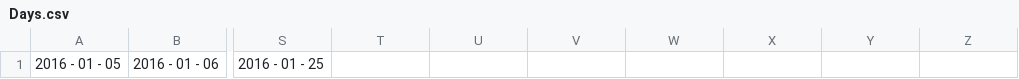
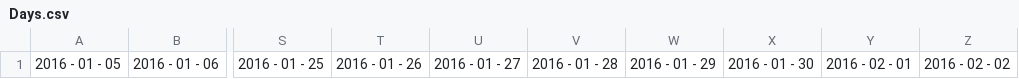
Before and after one commit to gonzarugil/BD, a CSV file: csv/Days.csv, drawn as a sheet; only a part is shown, gaps mark what is left out; the diff names each change by its address in the sheet, - before the commit and + after, or states it on an @@ line.

```diff
--- a/csv/Days.csv
+++ b/csv/Days.csv
-T1: (empty)
+T1: 2016 - 01 - 26
-U1: (empty)
+U1: 2016 - 01 - 27
-V1: (empty)
+V1: 2016 - 01 - 28
-W1: (empty)
+W1: 2016 - 01 - 29
-X1: (empty)
+X1: 2016 - 01 - 30
-Y1: (empty)
+Y1: 2016 - 02 - 01
-Z1: (empty)
+Z1: 2016 - 02 - 02
```
Also changed, not shown: csv/2016 - 01 - 14.csv, csv/2016 - 01 - 16.csv, 21 other files.
